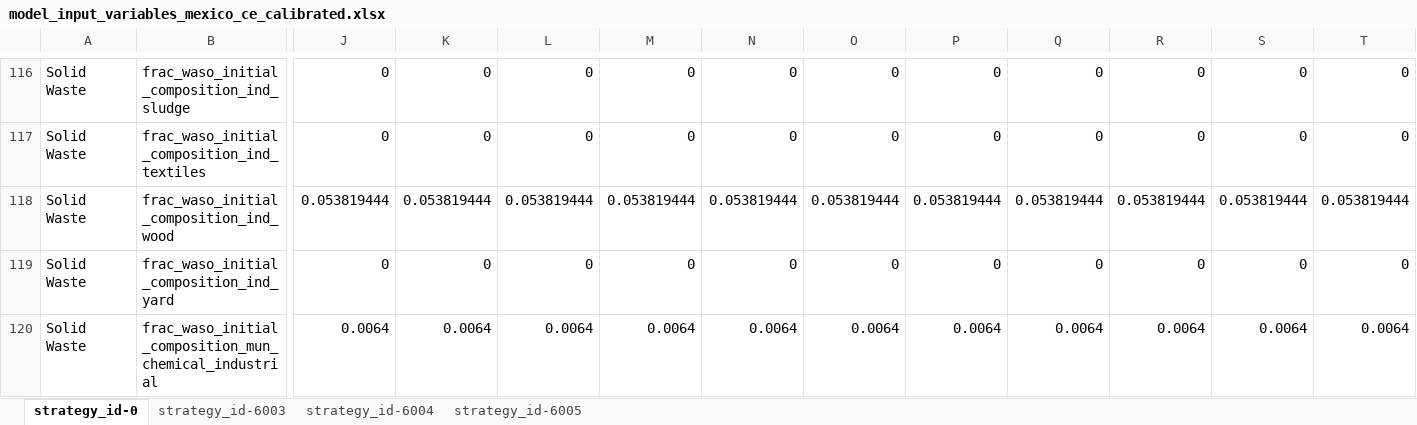
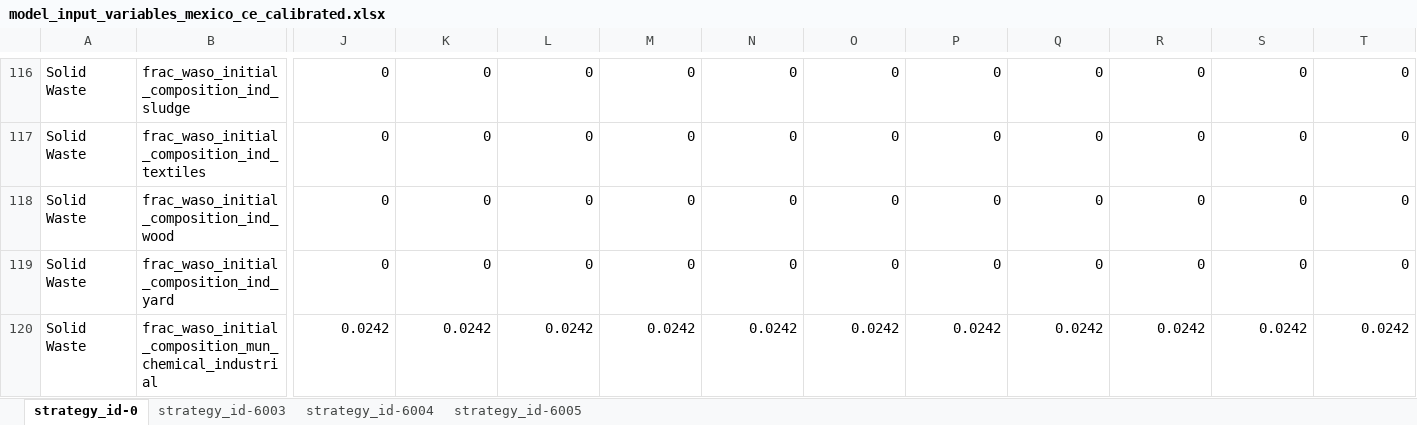
Before and after one commit to sisepuede-framework/ssp_mexico, an Excel workbook: ssp_modeling/transformations/templates/calibrated/mexico/model_input_variables_mexico_ce_calibrated.xlsx, sheet strategy_id-0, drawn as a sheet; only a part is shown, gaps mark what is left out; values as stored, in another font and other column widths than the file's, no borders; the diff covers the shown part only; the diff names each change by its address in the sheet, - before the commit and + after, or states it on an @@ line.

```diff
--- a/ssp_modeling/transformations/templates/calibrated/mexico/model_input_variables_mexico_ce_calibrated.xlsx (sheet strategy_id-0)
+++ b/ssp_modeling/transformations/templates/calibrated/mexico/model_input_variables_mexico_ce_calibrated.xlsx (sheet strategy_id-0)
-J118: 0.053819444
+J118: 0
-K118: 0.053819444
+K118: 0
-L118: 0.053819444
+L118: 0
-M118: 0.053819444
+M118: 0
-N118: 0.053819444
+N118: 0
-O118: 0.053819444
+O118: 0
-P118: 0.053819444
+P118: 0
-Q118: 0.053819444
+Q118: 0
-R118: 0.053819444
+R118: 0
-S118: 0.053819444
+S118: 0
-T118: 0.053819444
+T118: 0
-J120: 0.0064
+J120: 0.0242
-K120: 0.0064
+K120: 0.0242
-L120: 0.0064
+L120: 0.0242
-M120: 0.0064
+M120: 0.0242
-N120: 0.0064
+N120: 0.0242
-O120: 0.0064
+O120: 0.0242
-P120: 0.0064
+P120: 0.0242
-Q120: 0.0064
+Q120: 0.0242
-R120: 0.0064
+R120: 0.0242
-S120: 0.0064
+S120: 0.0242
-T120: 0.0064
+T120: 0.0242
```
Also changed, not shown: 1 added row, 1 removed row and 1887 edited cells elsewhere in this sheet, sheet strategy_id-6005, sheet strategy_id-6003, sheet strategy_id-6004, ssp_modeling/transformations/templates/calibrated/mexico/model_input_variables_mexico_af_calibrated.xlsx, ssp_modeling/transformations/templates/calibrated/mexico/model_input_variables_mexico_en_calibrated.xlsx, 21 other files.
